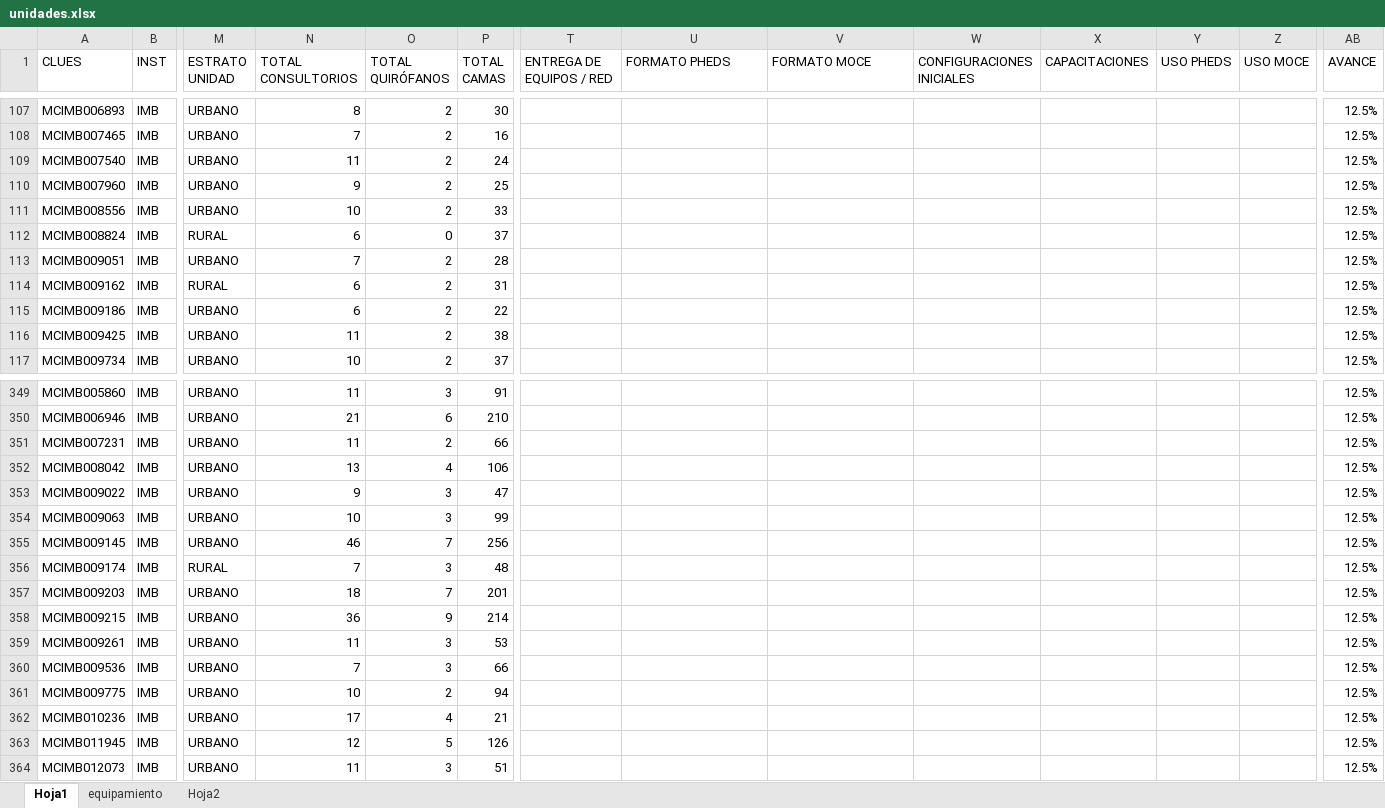
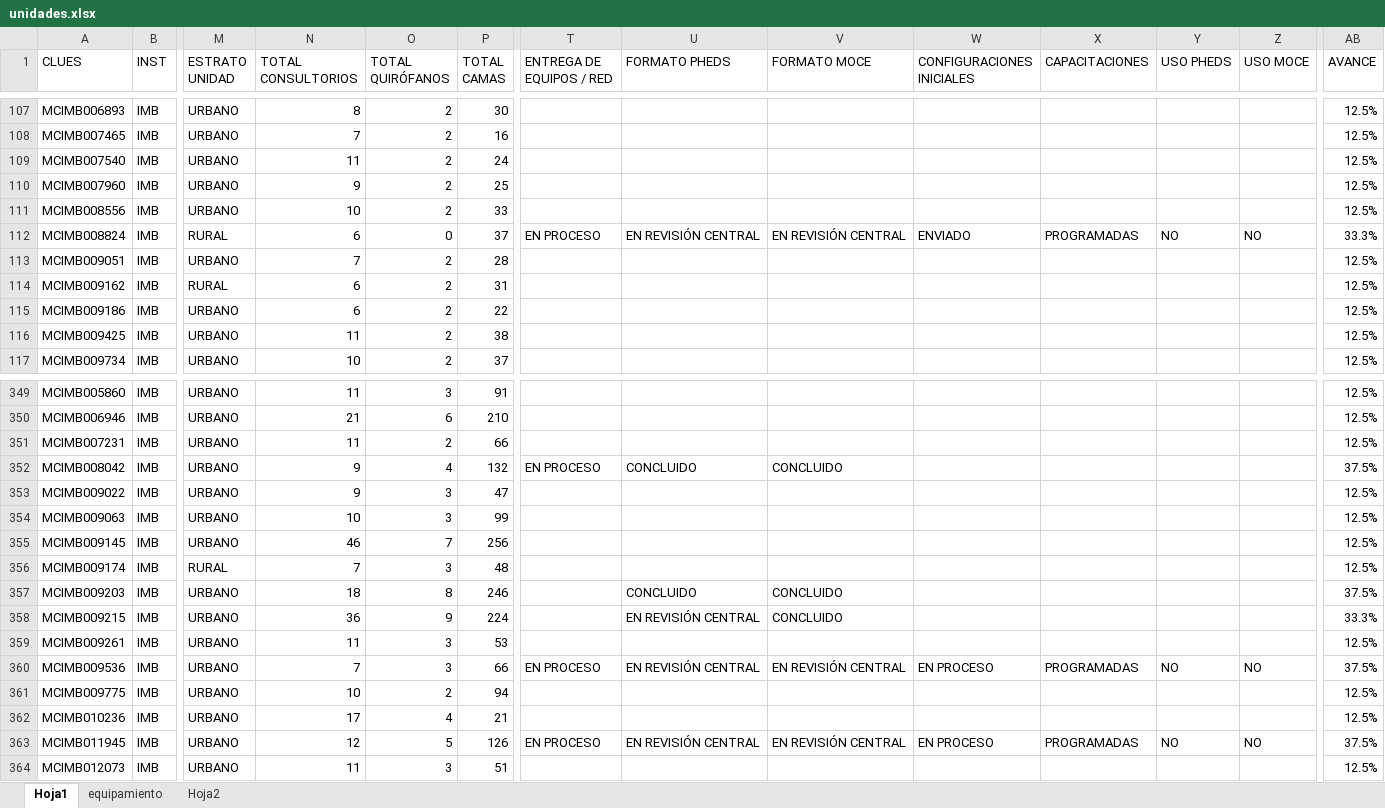
Before and after one commit to DanielJimenezA/implementacion_eds_imb, an Excel workbook: excel/unidades.xlsx, sheet Hoja1, drawn as a sheet; only a part is shown, gaps mark what is left out; values as stored, in another font and other column widths than the file's, no cell formats; conditional formats not drawn; the diff covers the shown part only; the diff names each change by its address in the sheet, - before the commit and + after, or states it on an @@ line.

```diff
--- a/excel/unidades.xlsx (sheet Hoja1)
+++ b/excel/unidades.xlsx (sheet Hoja1)
-T112 (ENTREGA DE EQUIPOS / RED): (empty)
+T112 (ENTREGA DE EQUIPOS / RED): EN PROCESO
-U112 (FORMATO PHEDS): (empty)
+U112 (FORMATO PHEDS): EN REVISIÓN CENTRAL
-V112 (FORMATO MOCE): (empty)
+V112 (FORMATO MOCE): EN REVISIÓN CENTRAL
-W112 (CONFIGURACIONES INICIALES): (empty)
+W112 (CONFIGURACIONES INICIALES): ENVIADO
-X112 (CAPACITACIONES): (empty)
+X112 (CAPACITACIONES): PROGRAMADAS
-Y112 (USO PHEDS): (empty)
+Y112 (USO PHEDS): NO
-Z112 (USO MOCE): (empty)
+Z112 (USO MOCE): NO
-AB112 (AVANCE): 12.5%
+AB112 (AVANCE): 33.3%
-N352 (TOTAL CONSULTORIOS): 13
+N352 (TOTAL CONSULTORIOS): 9
-P352 (TOTAL CAMAS): 106
+P352 (TOTAL CAMAS): 132
-T352 (ENTREGA DE EQUIPOS / RED): (empty)
+T352 (ENTREGA DE EQUIPOS / RED): EN PROCESO
-U352 (FORMATO PHEDS): (empty)
+U352 (FORMATO PHEDS): CONCLUIDO
-V352 (FORMATO MOCE): (empty)
+V352 (FORMATO MOCE): CONCLUIDO
-AB352 (AVANCE): 12.5%
+AB352 (AVANCE): 37.5%
-O357 (TOTAL QUIRÓFANOS): 7
+O357 (TOTAL QUIRÓFANOS): 8
-P357 (TOTAL CAMAS): 201
+P357 (TOTAL CAMAS): 246
-U357 (FORMATO PHEDS): (empty)
+U357 (FORMATO PHEDS): CONCLUIDO
-V357:V358 (FORMATO MOCE): (empty)
+V357:V358 (FORMATO MOCE): CONCLUIDO
-AB357 (AVANCE): 12.5%
+AB357 (AVANCE): 37.5%
-P358 (TOTAL CAMAS): 214
+P358 (TOTAL CAMAS): 224
-U358 (FORMATO PHEDS): (empty)
+U358 (FORMATO PHEDS): EN REVISIÓN CENTRAL
-AB358 (AVANCE): 12.5%
+AB358 (AVANCE): 33.3%
-T360 (ENTREGA DE EQUIPOS / RED): (empty)
+T360 (ENTREGA DE EQUIPOS / RED): EN PROCESO
-U360 (FORMATO PHEDS): (empty)
+U360 (FORMATO PHEDS): EN REVISIÓN CENTRAL
-V360 (FORMATO MOCE): (empty)
+V360 (FORMATO MOCE): EN REVISIÓN CENTRAL
-W360 (CONFIGURACIONES INICIALES): (empty)
+W360 (CONFIGURACIONES INICIALES): EN PROCESO
-X360 (CAPACITACIONES): (empty)
+X360 (CAPACITACIONES): PROGRAMADAS
-Y360 (USO PHEDS): (empty)
+Y360 (USO PHEDS): NO
-Z360 (USO MOCE): (empty)
+Z360 (USO MOCE): NO
-AB360 (AVANCE): 12.5%
+AB360 (AVANCE): 37.5%
-T363 (ENTREGA DE EQUIPOS / RED): (empty)
+T363 (ENTREGA DE EQUIPOS / RED): EN PROCESO
-U363 (FORMATO PHEDS): (empty)
+U363 (FORMATO PHEDS): EN REVISIÓN CENTRAL
-V363 (FORMATO MOCE): (empty)
+V363 (FORMATO MOCE): EN REVISIÓN CENTRAL
-W363 (CONFIGURACIONES INICIALES): (empty)
+W363 (CONFIGURACIONES INICIALES): EN PROCESO
-X363 (CAPACITACIONES): (empty)
+X363 (CAPACITACIONES): PROGRAMADAS
-Y363 (USO PHEDS): (empty)
+Y363 (USO PHEDS): NO
-Z363 (USO MOCE): (empty)
+Z363 (USO MOCE): NO
-AB363 (AVANCE): 12.5%
+AB363 (AVANCE): 37.5%
```
Also changed, not shown: 143 edited cells elsewhere in this sheet, cell formats, 2 other files.
